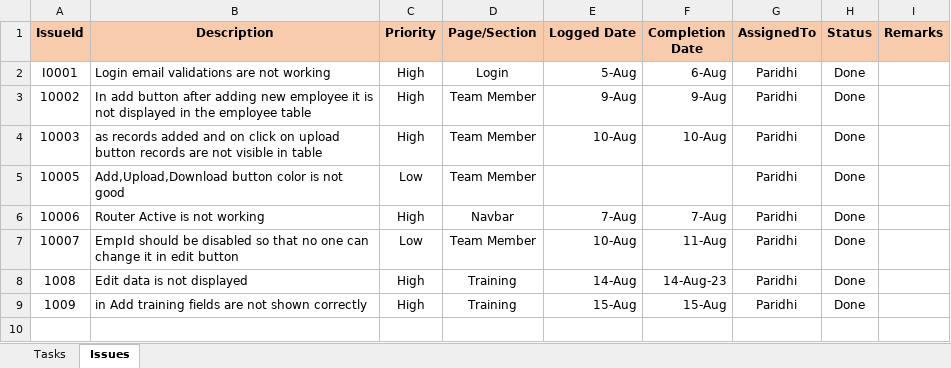
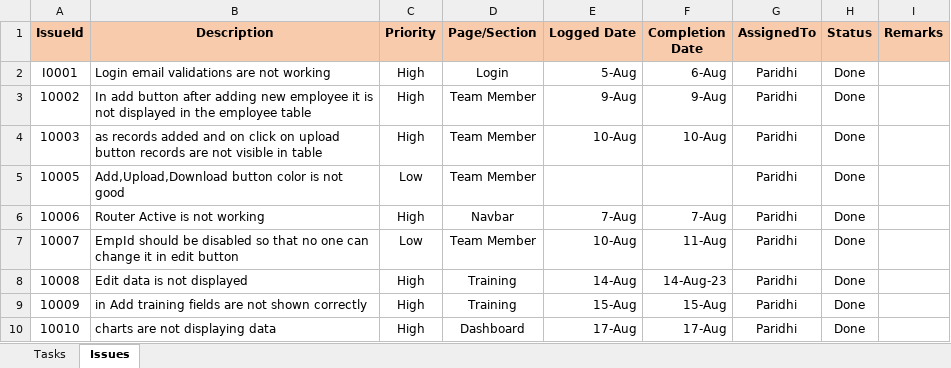
Before and after one commit to paridhigoyal23/Team-Service, an Excel workbook: documents/activity-tracker.xlsx, sheet Issues, drawn as a sheet; values as stored, in another font and other column widths than the file's, no borders; the diff names each change by its address in the sheet, - before the commit and + after, or states it on an @@ line.

```diff
--- a/documents/activity-tracker.xlsx (sheet Issues)
+++ b/documents/activity-tracker.xlsx (sheet Issues)
-A8 (IssueId): 1008
+A8 (IssueId): 10008
-A9 (IssueId): 1009
+A9 (IssueId): 10009
+row 10: 10010 | charts are not displaying data | High | Dashboard | 17-Aug | 17-Aug | Paridhi | Done
```
Also changed, not shown: documents/testings/Test-Case-Template-V1.xlsx, 21 other files.
